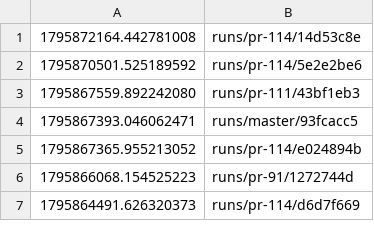
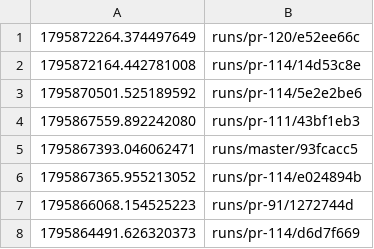
Before and after one commit to tomerab1/quat-3d, a TSV file: runs/index.tsv, drawn as a sheet; only a part is shown.

```diff
--- a/runs/index.tsv
+++ b/runs/index.tsv
@@ -1 +1,2 @@
+1795872264.374497649	runs/pr-120/e52ee66c
 1795872164.442781008	runs/pr-114/14d53c8e
```
Also changed, not shown: 14 other files.
